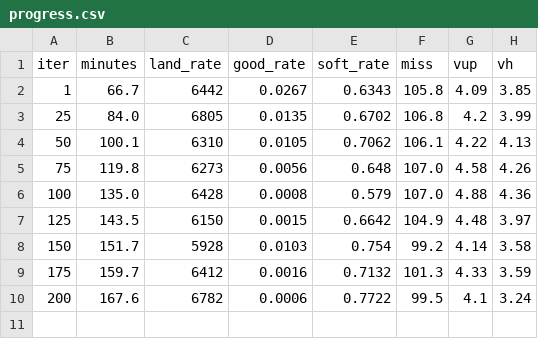
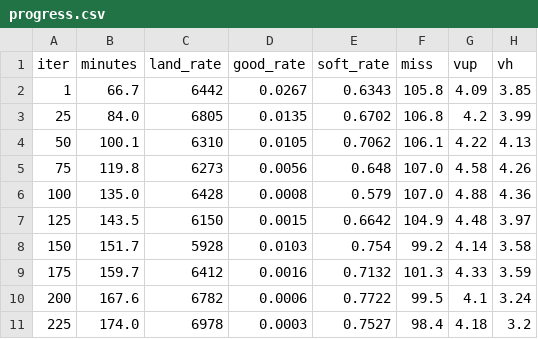
Before and after one commit to IlyaYakushevskiy/phenei-gnc-gym, a CSV file: studies/bc_v3/progress.csv, drawn as a sheet.

```diff
--- a/studies/bc_v3/progress.csv
+++ b/studies/bc_v3/progress.csv
@@ -10 +10,2 @@ iter,minutes,land_rate,good_rate,soft_rate,miss,vup,vh
 200,167.6,6782,0.0006,0.7722,99.5,4.1,3.24
+225,174.0,6978,0.0003,0.7527,98.4,4.18,3.2
```
Also changed, not shown: 2 other files.
